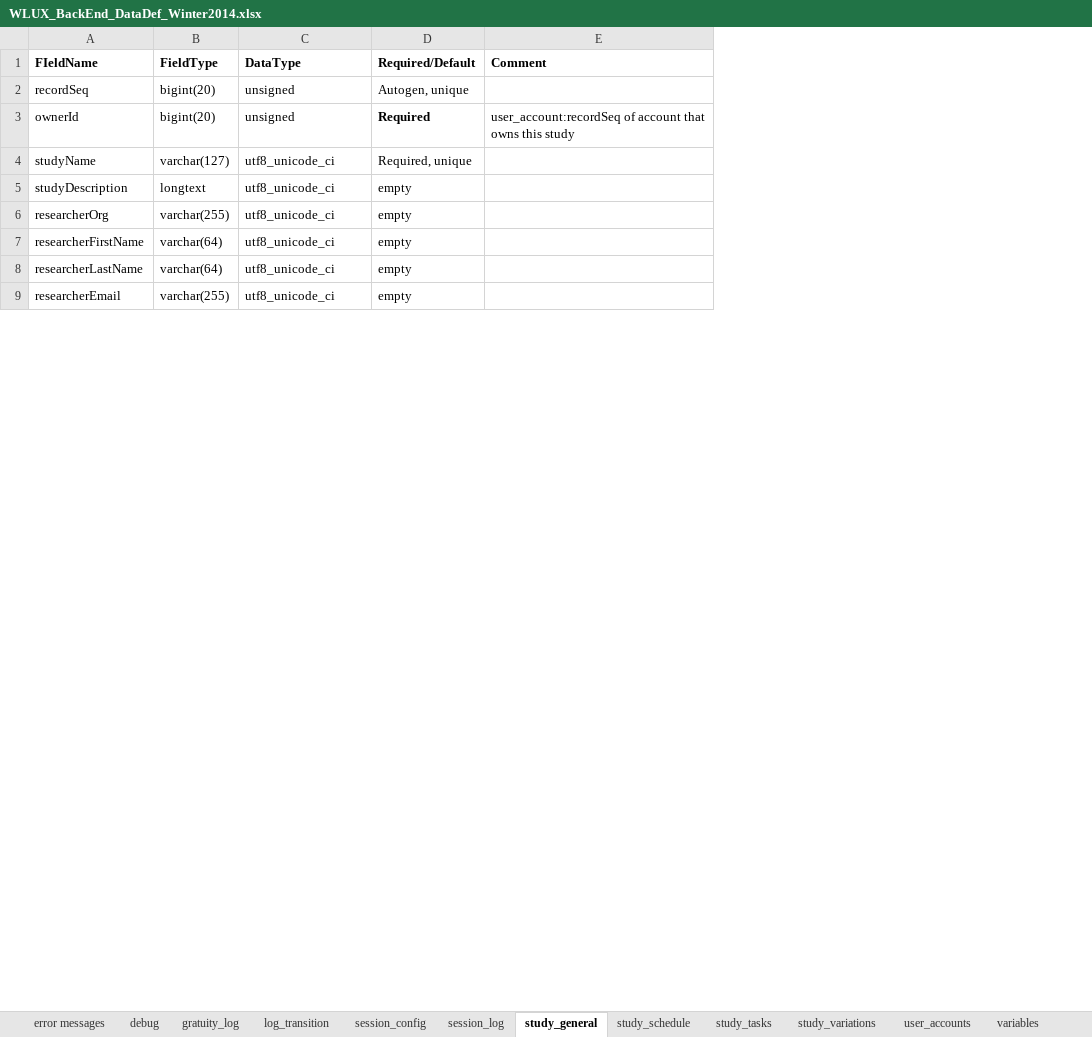
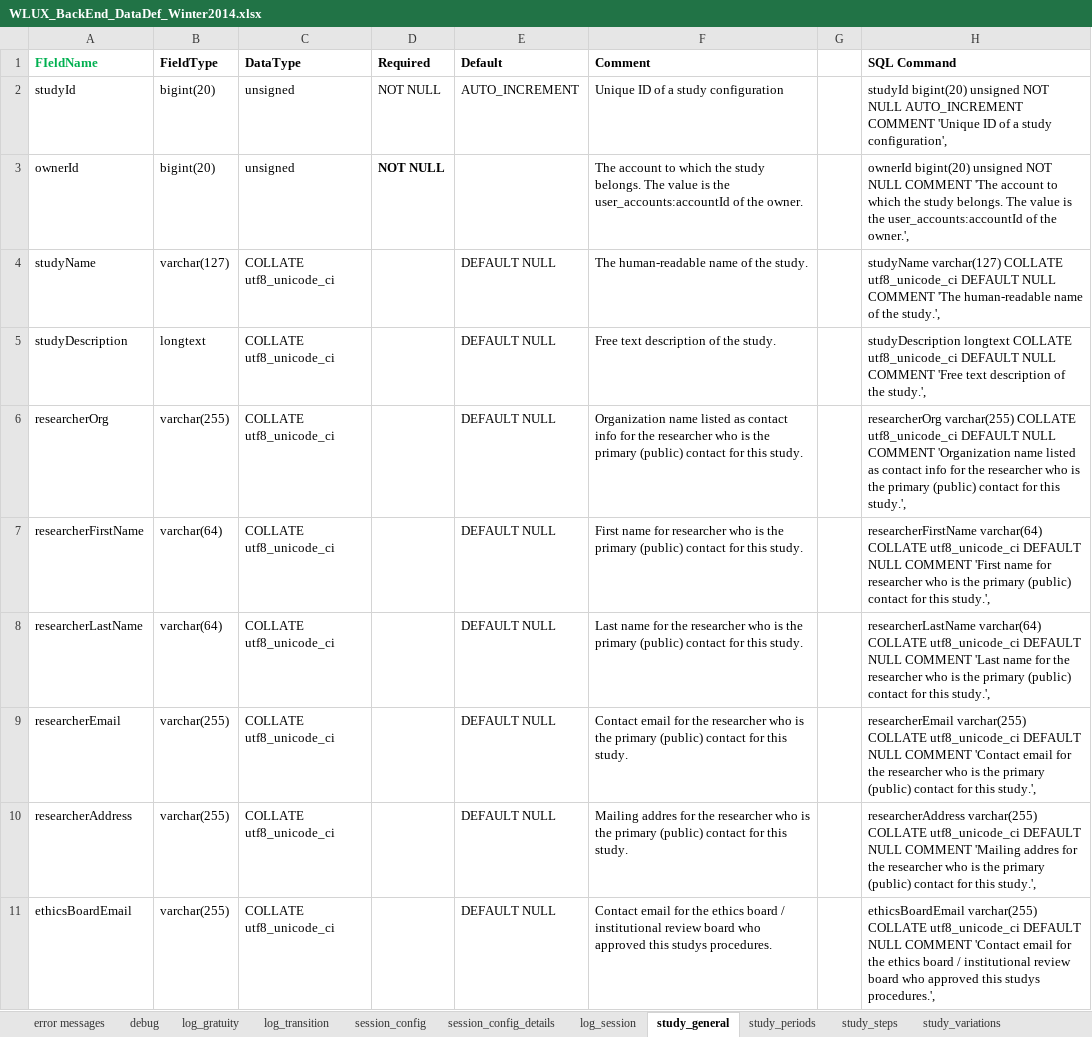
Before and after one commit to weblabux/wlux_web_service, an Excel workbook: documentation/WLUX_BackEnd_DataDef_Winter2014.xlsx, sheet study_general, drawn as a sheet; only a part is shown; values as stored, in another font and other column widths than the file's, no borders; removed rows and columns are numbered as before the commit, all else as after; the diff covers the shown part only; the diff names each change by its address in the sheet, - before the commit and + after, or states it on an @@ line.

Commit message:
Refactored DB tables
Updated definitions in .xlsx, but word doc/spec is now out of sync.
Data base definitions missing 3 tables, still in db_def_all_tables.sql

```diff
--- a/documentation/WLUX_BackEnd_DataDef_Winter2014.xlsx (sheet study_general)
+++ b/documentation/WLUX_BackEnd_DataDef_Winter2014.xlsx (sheet study_general)
-sheet tab: gratuity_log
+sheet tab: log_gratuity
-sheet tab: session_log
+sheet tab: log_session
-sheet tab: study_schedule
+sheet tab: study_periods
-sheet tab: study_tasks
+sheet tab: study_steps
+sheet tab: session_config_details
-column D (Required/Default), rows 2-9: Autogen, unique | Required | Required, unique | empty | empty | empty | empty | empty
+column D (Required), rows 2-3: NOT NULL | NOT NULL
+column E (Default), rows 2-9: AUTO_INCREMENT |  | DEFAULT NULL | DEFAULT NULL | DEFAULT NULL | DEFAULT NULL | DEFAULT NULL | DEFAULT NULL
+column G, empty
+column H (SQL Command), rows 2-9: studyId bigint(20) unsigned NOT NULL AUTO_INCREMENT COMMENT 'Unique ID of a study configuration', | ownerId bigint(20) unsigned NOT NULL COMMENT 'The account to which the study belongs. The value is the user_accounts:accountId of the owner.', | studyName varchar(127) COLLATE utf8_unicode_ci DEFAULT NULL COMMENT 'The human-readable name of the study.', | studyDescription longtext COLLATE utf8_unicode_ci DEFAULT NULL COMMENT 'Free text description of the study.', | researcherOrg varchar(255) COLLATE utf8_unicode_ci DEFAULT NULL COMMENT 'Organization name listed as contact info for the researcher who is the primary (public) contact for this study.', | researcherFirstName varchar(64) COLLATE utf8_unicode_ci DEFAULT NULL COMMENT 'First name for researcher who is the primary (public) contact for this study.', | researcherLastName varchar(64) COLLATE utf8_unicode_ci DEFAULT NULL COMMENT 'Last name for the researcher who is the primary (public) contact for this study.', | researcherEmail varchar(255) COLLATE utf8_unicode_ci DEFAULT NULL COMMENT 'Contact email for the researcher who is the primary (public) contact for this study.',
-A1 text colour: black
+A1 text colour: #00B050
-A2 (FIeldName): recordSeq
+A2 (FIeldName): studyId
-F2 (Comment): (empty)
+F2 (Comment): Unique ID of a study configuration
-F3 (Comment): user_account:recordSeq of account that owns this study
+F3 (Comment): The account to which the study belongs. The value is the user_accounts:accountId of the owner.
-C4:C9 (DataType): utf8_unicode_ci
+C4:C9 (DataType): COLLATE utf8_unicode_ci
-F4 (Comment): (empty)
+F4 (Comment): The human-readable name of the study.
-F5 (Comment): (empty)
+F5 (Comment): Free text description of the study.
-F6 (Comment): (empty)
+F6 (Comment): Organization name listed as contact info for the researcher who is the primary (public) contact for this study.
-F7 (Comment): (empty)
+F7 (Comment): First name for researcher who is the primary (public) contact for this study.
-F8 (Comment): (empty)
+F8 (Comment): Last name for the researcher who is the primary (public) contact for this study.
-F9 (Comment): (empty)
+F9 (Comment): Contact email for the researcher who is the primary (public) contact for this study.
+row 10: researcherAddress | varchar(255) | COLLATE utf8_unicode_ci |  | DEFAULT NULL | Mailing addres for the researcher who is the primary (public) contact for this study. |  | researcherAddress varchar(255) COLLATE utf8_unicode_ci DEFAULT NULL COMMENT 'Mailing addres for the researcher who is the primary (public) contact for this study.',
+row 11: ethicsBoardEmail | varchar(255) | COLLATE utf8_unicode_ci |  | DEFAULT NULL | Contact email for the ethics board / institutional review board who approved this studys procedures. |  | ethicsBoardEmail varchar(255) COLLATE utf8_unicode_ci DEFAULT NULL COMMENT 'Contact email for the ethics board / institutional review board who approved this studys procedures.',
```
Also changed, not shown: 22 edited cells elsewhere in this sheet, sheet session_config, sheet study_steps, sheet log_transition, sheet error messages, sheet user_accounts, sheet study_periods, 4 more sheets, other sheet tabs, 28 other files.
